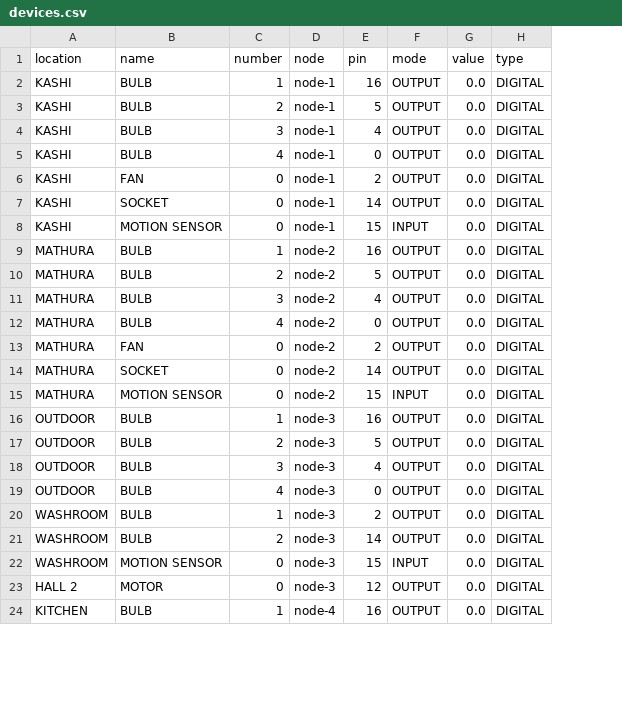
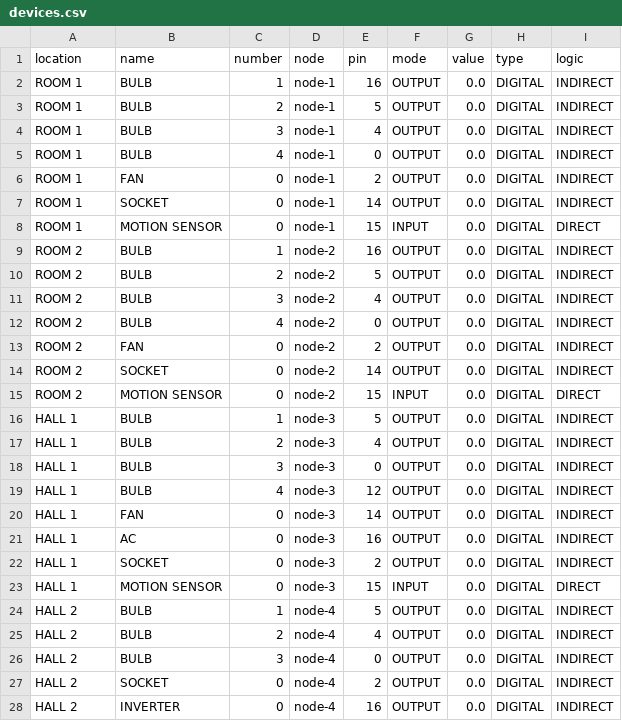
Before and after one commit to shiviraj/home-automation-seed, a CSV file: src/resource/devices.csv, drawn as a sheet; only a part is shown; removed rows and columns are numbered as before the commit, all else as after; the diff covers the shown part only; the diff names each change by its address in the sheet, - before the commit and + after, or states it on an @@ line.

Commit message:
Shivi | add logic for device as direct or indirect

```diff
--- a/src/resource/devices.csv
+++ b/src/resource/devices.csv
+column I (logic), rows 2-20: INDIRECT | INDIRECT | INDIRECT | INDIRECT | INDIRECT | INDIRECT | DIRECT | INDIRECT | INDIRECT | INDIRECT | INDIRECT | INDIRECT | INDIRECT | DIRECT | INDIRECT | INDIRECT | INDIRECT | INDIRECT | INDIRECT; row 23: DIRECT; rows 27-28: INDIRECT | INDIRECT
-A2:A8 (location): KASHI
+A2:A8 (location): ROOM 1
-A9:A15 (location): MATHURA
+A9:A15 (location): ROOM 2
-A16:A19 (location): OUTDOOR
+A16:A19 (location): HALL 1
-E16 (pin): 16
+E16 (pin): 5
-E17 (pin): 5
+E17 (pin): 4
-E18 (pin): 4
+E18 (pin): 0
-E19 (pin): 0
+E19 (pin): 12
-row 20: WASHROOM | BULB | 1 | node-3 | 2 | OUTPUT | 0.0 | DIGITAL
-A20 (location): WASHROOM
+A20 (location): HALL 1
-B20 (name): BULB
+B20 (name): FAN
-C20 (number): 2
+C20 (number): 0
+row 21: HALL 1 | AC | 0 | node-3 | 16 | OUTPUT | 0.0 | DIGITAL | INDIRECT
+row 22: HALL 1 | SOCKET | 0 | node-3 | 2 | OUTPUT | 0.0 | DIGITAL | INDIRECT
-A23 (location): WASHROOM
+A23 (location): HALL 1
+row 24: HALL 2 | BULB | 1 | node-4 | 5 | OUTPUT | 0.0 | DIGITAL | INDIRECT
+row 25: HALL 2 | BULB | 2 | node-4 | 4 | OUTPUT | 0.0 | DIGITAL | INDIRECT
+row 26: HALL 2 | BULB | 3 | node-4 | 0 | OUTPUT | 0.0 | DIGITAL | INDIRECT
-B27 (name): MOTOR
+B27 (name): SOCKET
-D27 (node): node-3
+D27 (node): node-4
-E27 (pin): 12
+E27 (pin): 2
-A28 (location): KITCHEN
+A28 (location): HALL 2
-B28 (name): BULB
+B28 (name): INVERTER
-C28 (number): 1
+C28 (number): 0
```
Also changed, not shown: 2 added rows, 6 removed rows and 34 edited cells elsewhere in this file.
